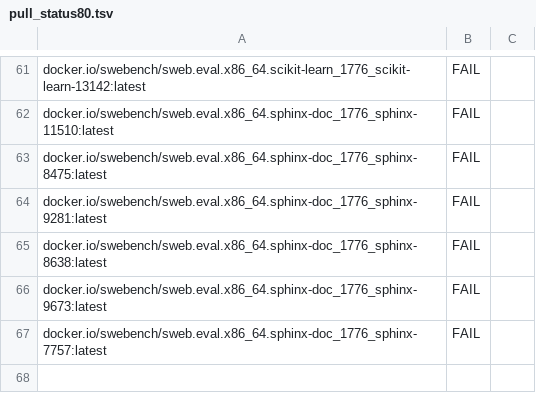
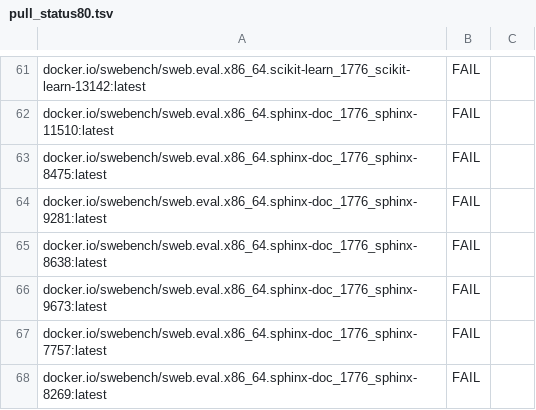
Before and after one commit to tospe/domeline-agent-speedup, a TSV file: results/traces/pull_status80.tsv, drawn as a sheet; only a part is shown, gaps mark what is left out.

```diff
--- a/results/traces/pull_status80.tsv
+++ b/results/traces/pull_status80.tsv
@@ -67 +67,2 @@ docker.io/swebench/sweb.eval.x86_64.sphinx-doc_1776_sphinx-9673:latest	FAIL
 docker.io/swebench/sweb.eval.x86_64.sphinx-doc_1776_sphinx-7757:latest	FAIL
+docker.io/swebench/sweb.eval.x86_64.sphinx-doc_1776_sphinx-8269:latest	FAIL
```
Also changed, not shown: 11 other files.
